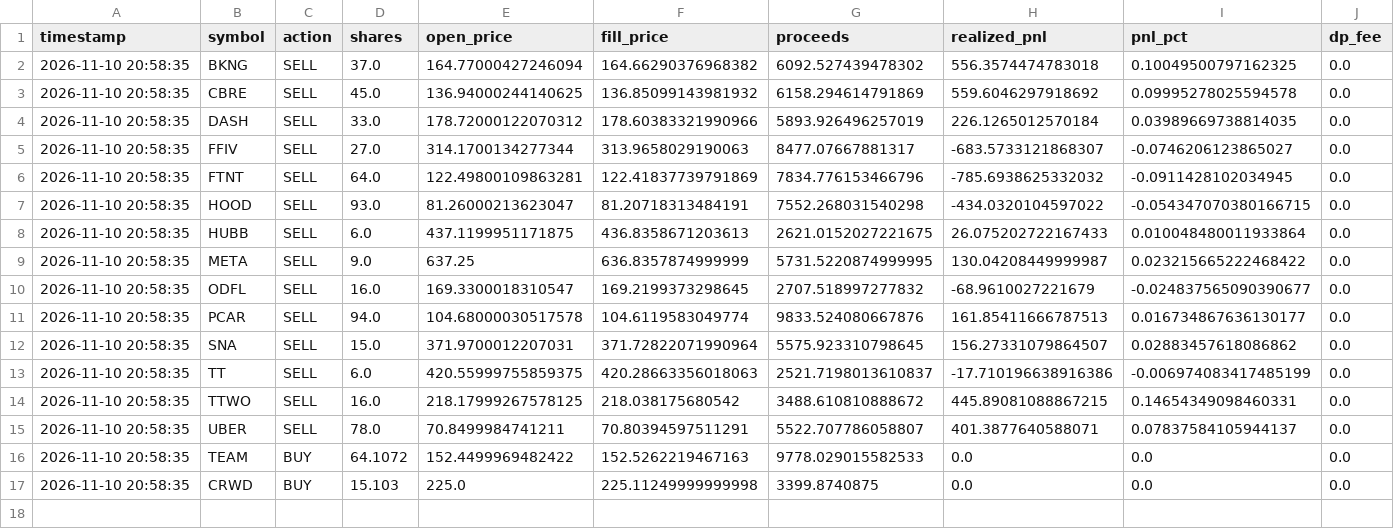
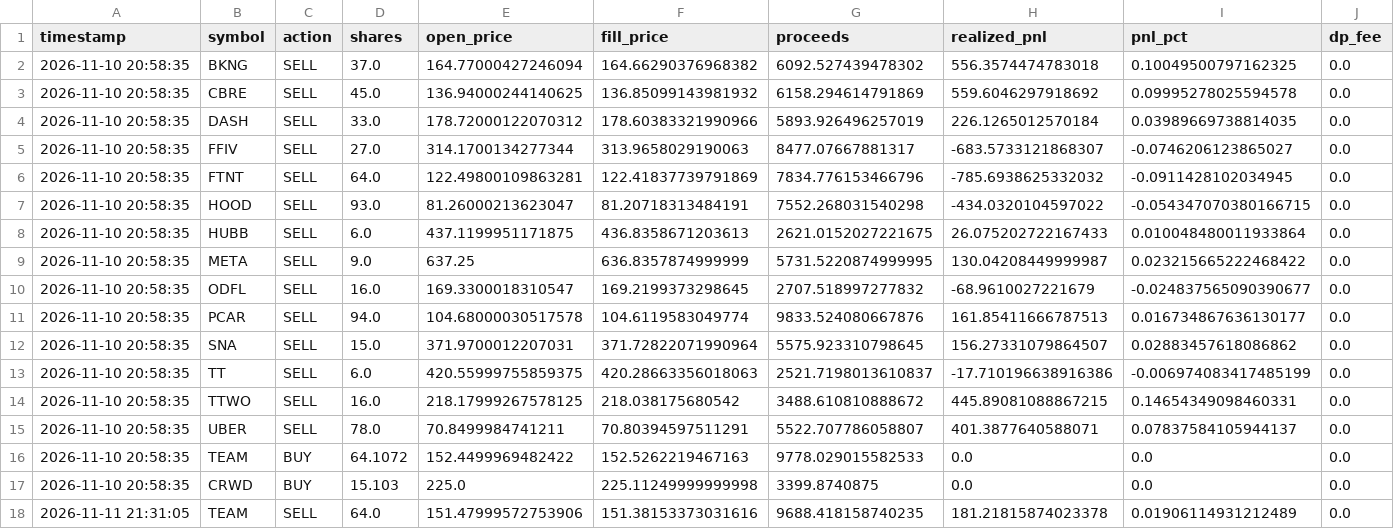
Before and after one commit to rain2002/trading_bot, a CSV file: trading_system/data/paper_trades_us.csv, drawn as a sheet; only a part is shown; rows hold the shown columns only; the diff names each change by its address in the sheet, - before the commit and + after, or states it on an @@ line.

```diff
--- a/trading_system/data/paper_trades_us.csv
+++ b/trading_system/data/paper_trades_us.csv
+row 18: 2026-11-11 21:31:05 | TEAM | SELL | 64.0 | 151.47999572753906 | 151.38153373031616 | 9688.418158740235 | 181.21815874023378 | 0.01906114931212489 | 0.0
```
Also changed, not shown: 2 other files.
